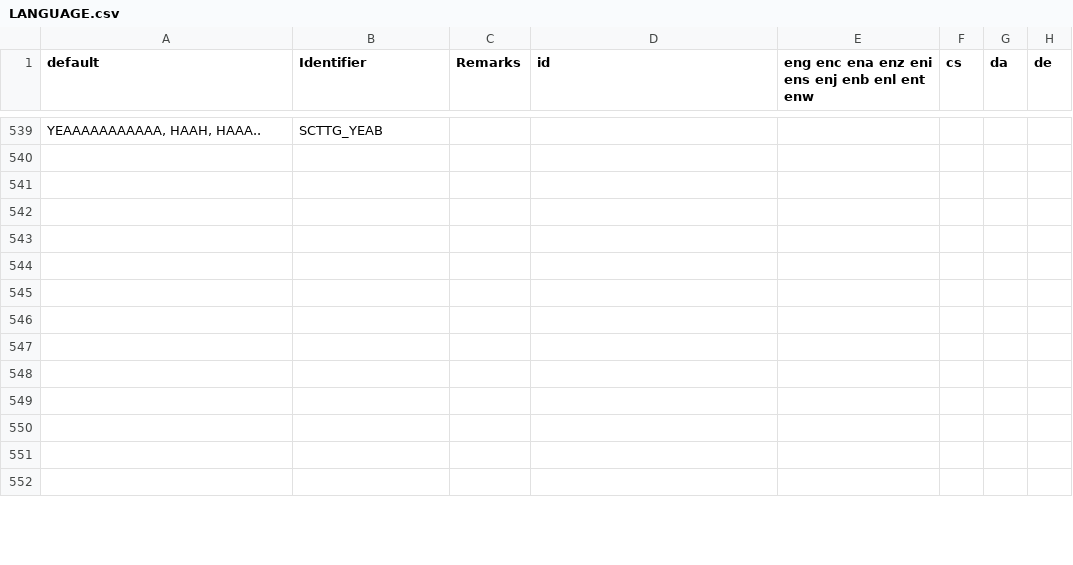
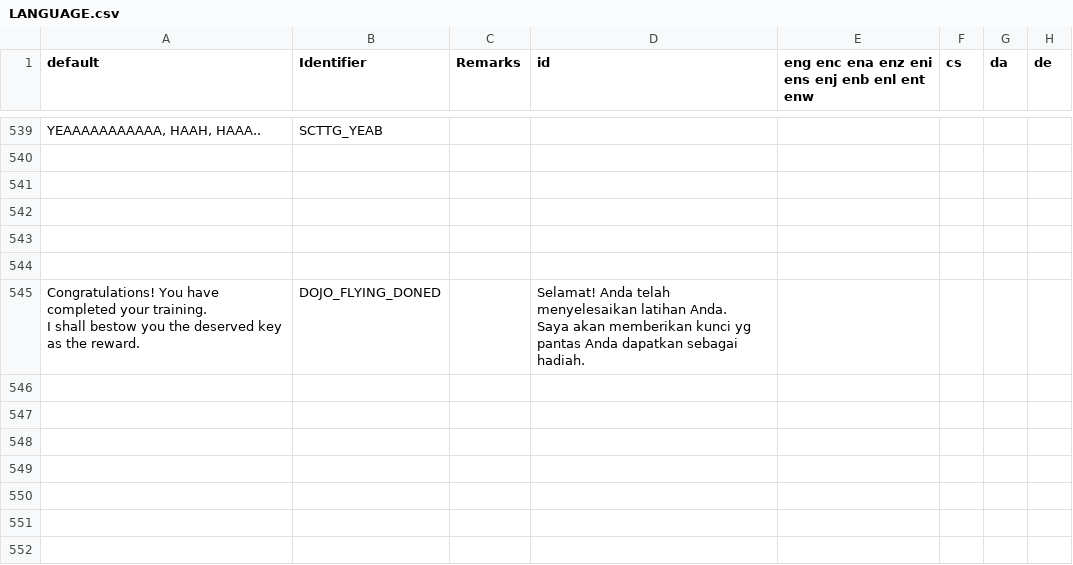
Before and after one commit to Perkedel/Lah-Mboh, a CSV file: LANGUAGE.csv, drawn as a sheet; only a part is shown, gaps mark what is left out; ↵ is a line break in a cell; the diff names each change by its address in the sheet, - before the commit and + after, or states it on an @@ line.

```diff
--- a/LANGUAGE.csv
+++ b/LANGUAGE.csv
-row 545: (empty)
+row 545: Congratulations! You have completed your training. ↵ I shall bestow you the deserved key as the reward. | DOJO_FLYING_DONED |  | Selamat! Anda telah menyelesaikan latihan Anda. ↵ Saya akan memberikan kunci yg pantas Anda dapatkan sebagai hadiah.
```
Also changed, not shown: 10 other files.
